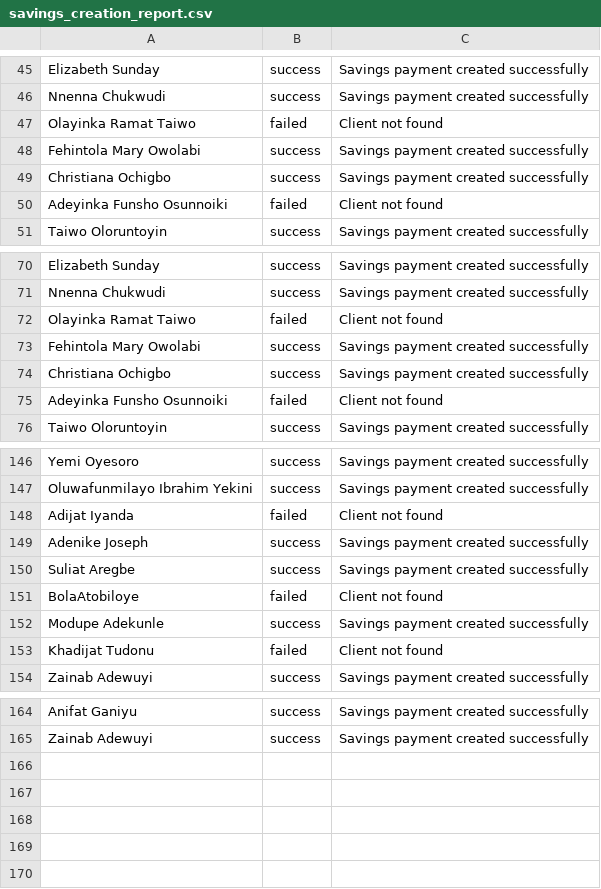
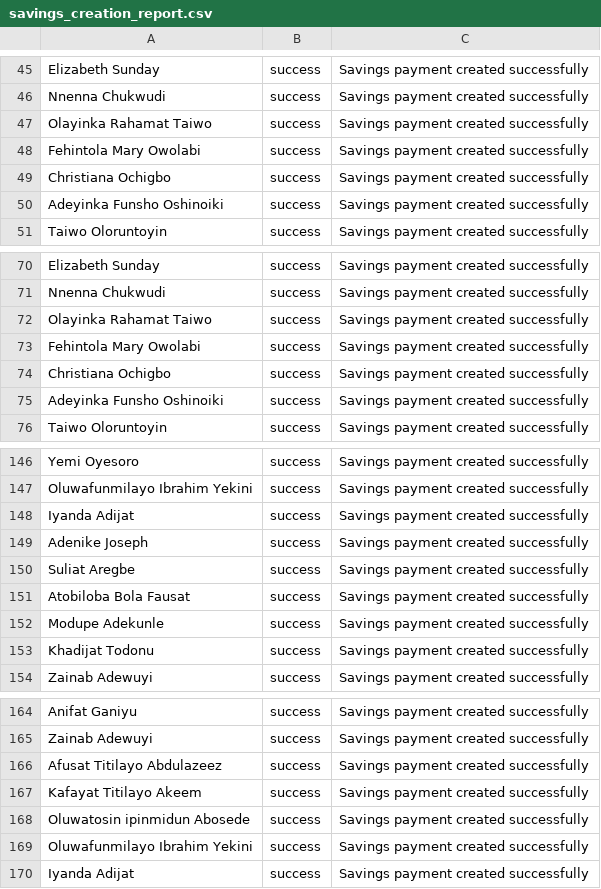
Before and after one commit to Samadeolu7/krystartust-web, a CSV file: src/savings_creation_report.csv, drawn as a sheet; only a part is shown, gaps mark what is left out; removed rows and columns are numbered as before the commit, all else as after; the diff covers the shown part only; the diff names each change by its address in the sheet, - before the commit and + after, or states it on an @@ line.

Commit message:
bank reports now available

```diff
--- a/src/savings_creation_report.csv
+++ b/src/savings_creation_report.csv
-row 47: Olayinka Ramat Taiwo | failed | Client not found
+row 47: Olayinka Rahamat Taiwo | success | Savings payment created successfully
-row 50: Adeyinka Funsho Osunnoiki | failed | Client not found
+row 50: Adeyinka Funsho Oshinoiki | success | Savings payment created successfully
-row 72: Olayinka Ramat Taiwo | failed | Client not found
+row 72: Olayinka Rahamat Taiwo | success | Savings payment created successfully
-row 75: Adeyinka Funsho Osunnoiki | failed | Client not found
+row 75: Adeyinka Funsho Oshinoiki | success | Savings payment created successfully
-row 148: Adijat Iyanda | failed | Client not found
+row 148: Iyanda Adijat | success | Savings payment created successfully
-row 151: BolaAtobiloye | failed | Client not found
+row 151: Atobiloba Bola Fausat | success | Savings payment created successfully
-row 153: Khadijat Tudonu | failed | Client not found
+row 153: Khadijat Todonu | success | Savings payment created successfully
+row 166: Afusat Titilayo Abdulazeez | success | Savings payment created successfully
+row 167: Kafayat Titilayo Akeem | success | Savings payment created successfully
+row 168: Oluwatosin ipinmidun Abosede | success | Savings payment created successfully
+row 169: Oluwafunmilayo Ibrahim Yekini | success | Savings payment created successfully
+row 170: Iyanda Adijat | success | Savings payment created successfully
```
Also changed, not shown: 2 added rows, 2 removed rows and 9 edited cells elsewhere in this file, 13 other files.
